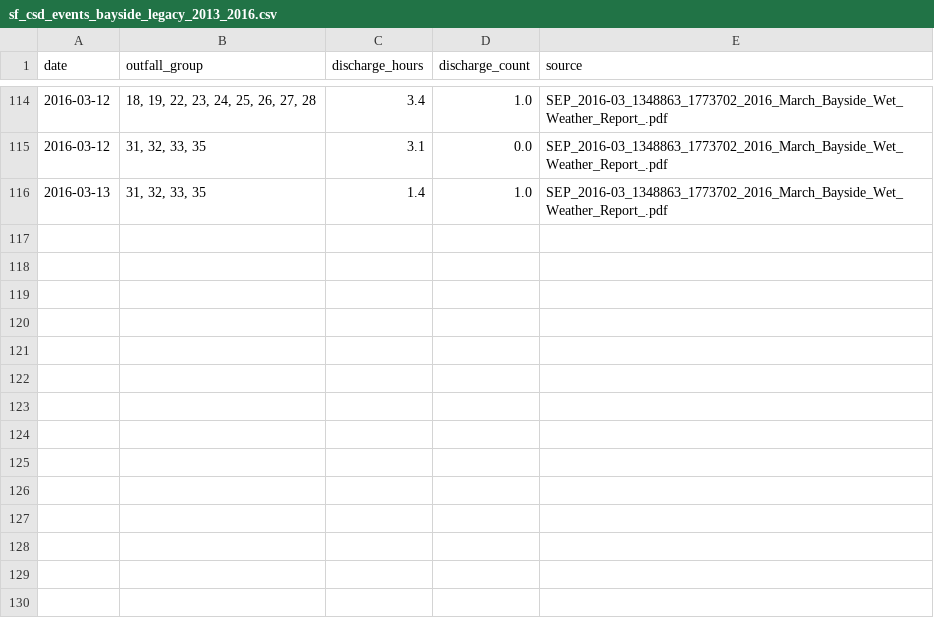
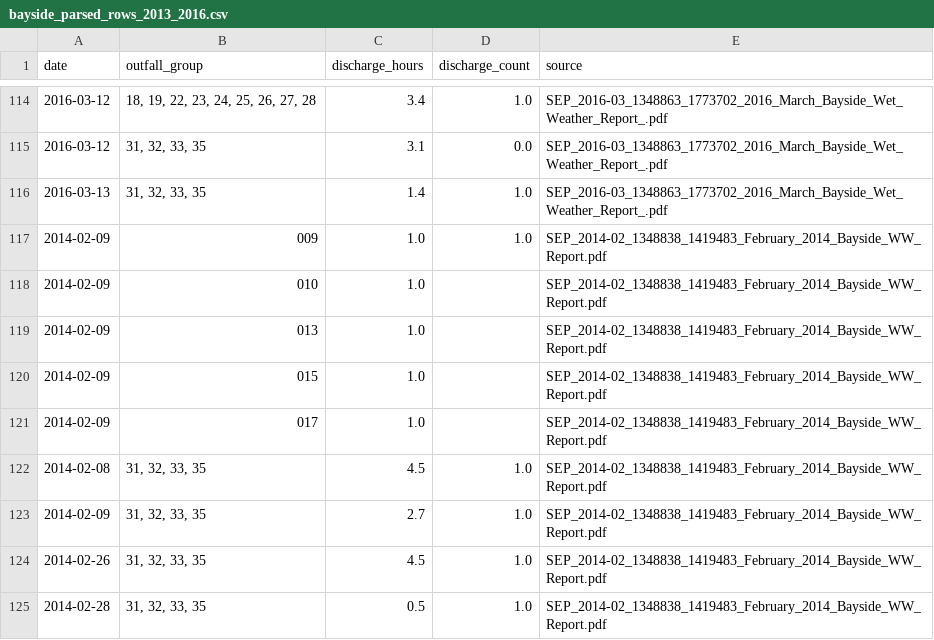
Before and after one commit to ciniper/BWTF_SF, a CSV file: features/forecast/data/csd/pre2018/transcription/bayside_parsed_rows_2013_2016.csv (was features/forecast/data/csd/sf_csd_events_bayside_legacy_2013_2016.csv), drawn as a sheet; only a part is shown, gaps mark what is left out.

```diff
--- a/features/forecast/data/csd/sf_csd_events_bayside_legacy_2013_2016.csv
+++ b/features/forecast/data/csd/pre2018/transcription/bayside_parsed_rows_2013_2016.csv
@@ -116 +116,10 @@ date,outfall_group,discharge_hours,discharge_count,source
 2016-03-13,"31, 32, 33, 35",1.4,1.0,SEP_2016-03_1348863_1773702_2016_March_Bayside_Wet_Weather_Report_.pdf
+2014-02-09,009,1.0,1.0,SEP_2014-02_1348838_1419483_February_2014_Bayside_WW_Report.pdf
+2014-02-09,010,1.0,,SEP_2014-02_1348838_1419483_February_2014_Bayside_WW_Report.pdf
+2014-02-09,013,1.0,,SEP_2014-02_1348838_1419483_February_2014_Bayside_WW_Report.pdf
+2014-02-09,015,1.0,,SEP_2014-02_1348838_1419483_February_2014_Bayside_WW_Report.pdf
+2014-02-09,017,1.0,,SEP_2014-02_1348838_1419483_February_2014_Bayside_WW_Report.pdf
+2014-02-08,"31, 32, 33, 35",4.5,1.0,SEP_2014-02_1348838_1419483_February_2014_Bayside_WW_Report.pdf
+2014-02-09,"31, 32, 33, 35",2.7,1.0,SEP_2014-02_1348838_1419483_February_2014_Bayside_WW_Report.pdf
+2014-02-26,"31, 32, 33, 35",4.5,1.0,SEP_2014-02_1348838_1419483_February_2014_Bayside_WW_Report.pdf
+2014-02-28,"31, 32, 33, 35",0.5,1.0,SEP_2014-02_1348838_1419483_February_2014_Bayside_WW_Report.pdf
```
Also changed, not shown: 43 other files.
